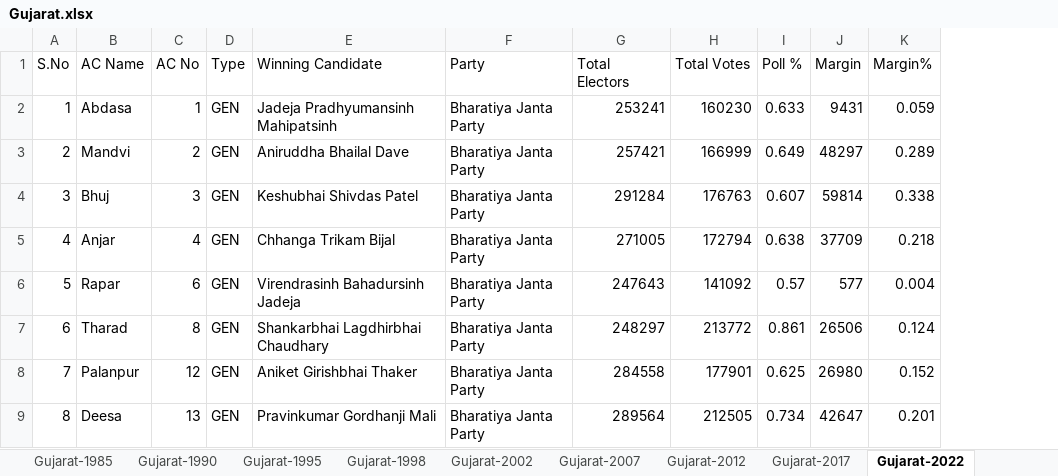
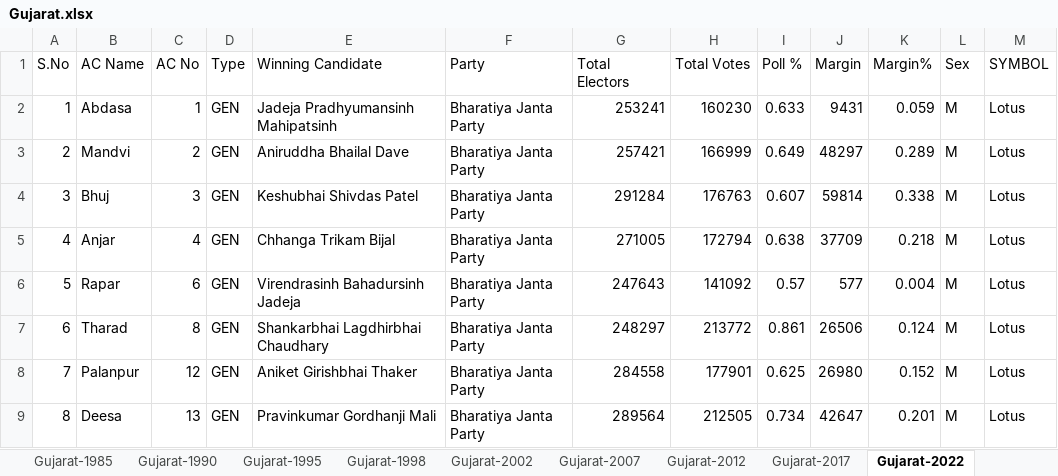
Before and after one commit to siri602/Goa-Gujarat-Election-Dataset, an Excel workbook: Gujarat.xlsx, sheet Gujarat-2022, drawn as a sheet; only a part is shown; values as stored, in another font and other column widths than the file's, no borders; the diff names each change by its address in the sheet, - before the commit and + after, or states it on an @@ line.

```diff
--- a/Gujarat.xlsx (sheet Gujarat-2022)
+++ b/Gujarat.xlsx (sheet Gujarat-2022)
+column L (Sex), rows 2-9: all M
+column M (SYMBOL), rows 2-9: all Lotus
```
Also changed, not shown: sheet Gujarat-2012, sheet Gujarat-1962, sheet Gujarat-2017, sheet Gujarat-1972, sheet Gujarat-1967, sheet Gujarat-1975, 7 more sheets.
